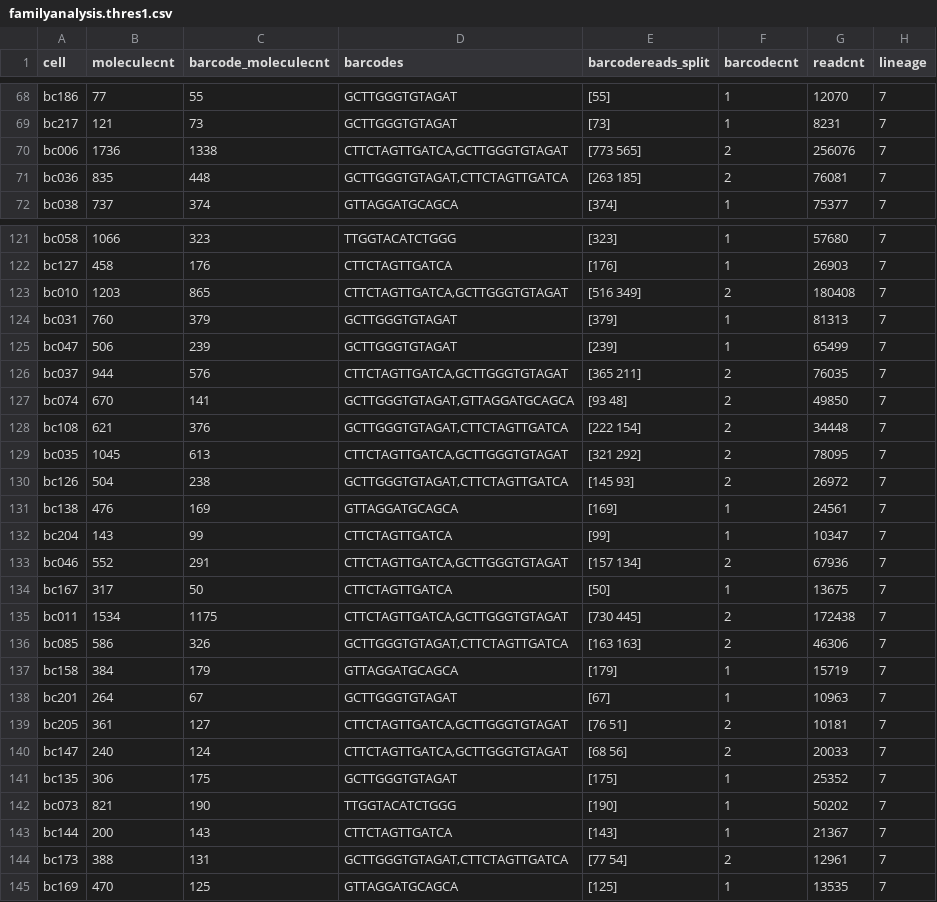
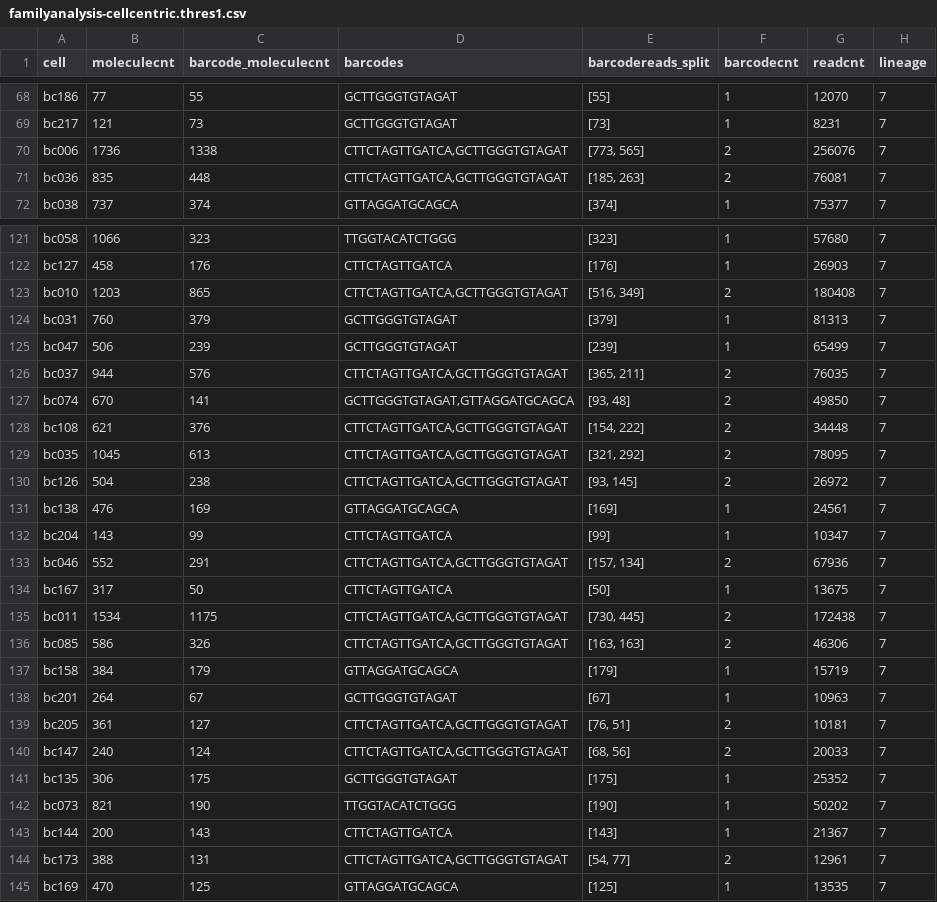
Before and after one commit to gifford-lab/lineage_tracing, a CSV file: results/round2_Sept_2016/fth1_time1_rep2/fth1/familyanalysis-cellcentric.thres1.csv (was results/round2_Sept_2016/fth1_time1_rep2/fth1/familyanalysis.thres1.csv), drawn as a sheet; only a part is shown, gaps mark what is left out; the diff covers the shown part only.

Commit message:
add aggreated family analysis

```diff
--- a/results/round2_Sept_2016/fth1_time1_rep2/fth1/familyanalysis.thres1.csv
+++ b/results/round2_Sept_2016/fth1_time1_rep2/fth1/familyanalysis-cellcentric.thres1.csv
@@ -69,4 +69,4 @@ bc186,77,55,GCTTGGGTGTAGAT,[55],1,12070,7
 bc217,121,73,GCTTGGGTGTAGAT,[73],1,8231,7
-bc006,1736,1338,"CTTCTAGTTGATCA,GCTTGGGTGTAGAT",[773 565],2,256076,7
-bc036,835,448,"GCTTGGGTGTAGAT,CTTCTAGTTGATCA",[263 185],2,76081,7
+bc006,1736,1338,"CTTCTAGTTGATCA,GCTTGGGTGTAGAT","[773, 565]",2,256076,7
+bc036,835,448,"CTTCTAGTTGATCA,GCTTGGGTGTAGAT","[185, 263]",2,76081,7
 bc038,737,374,GTTAGGATGCAGCA,[374],1,75377,7
@@ -122,20 +122,20 @@ bc058,1066,323,TTGGTACATCTGGG,[323],1,57680,7
 bc127,458,176,CTTCTAGTTGATCA,[176],1,26903,7
-bc010,1203,865,"CTTCTAGTTGATCA,GCTTGGGTGTAGAT",[516 349],2,180408,7
+bc010,1203,865,"CTTCTAGTTGATCA,GCTTGGGTGTAGAT","[516, 349]",2,180408,7
 bc031,760,379,GCTTGGGTGTAGAT,[379],1,81313,7
 bc047,506,239,GCTTGGGTGTAGAT,[239],1,65499,7
-bc037,944,576,"CTTCTAGTTGATCA,GCTTGGGTGTAGAT",[365 211],2,76035,7
-bc074,670,141,"GCTTGGGTGTAGAT,GTTAGGATGCAGCA",[93 48],2,49850,7
-bc108,621,376,"GCTTGGGTGTAGAT,CTTCTAGTTGATCA",[222 154],2,34448,7
-bc035,1045,613,"CTTCTAGTTGATCA,GCTTGGGTGTAGAT",[321 292],2,78095,7
-bc126,504,238,"GCTTGGGTGTAGAT,CTTCTAGTTGATCA",[145  93],2,26972,7
+bc037,944,576,"CTTCTAGTTGATCA,GCTTGGGTGTAGAT","[365, 211]",2,76035,7
+bc074,670,141,"GCTTGGGTGTAGAT,GTTAGGATGCAGCA","[93, 48]",2,49850,7
+bc108,621,376,"CTTCTAGTTGATCA,GCTTGGGTGTAGAT","[154, 222]",2,34448,7
+bc035,1045,613,"CTTCTAGTTGATCA,GCTTGGGTGTAGAT","[321, 292]",2,78095,7
+bc126,504,238,"CTTCTAGTTGATCA,GCTTGGGTGTAGAT","[93, 145]",2,26972,7
 bc138,476,169,GTTAGGATGCAGCA,[169],1,24561,7
 bc204,143,99,CTTCTAGTTGATCA,[99],1,10347,7
-bc046,552,291,"CTTCTAGTTGATCA,GCTTGGGTGTAGAT",[157 134],2,67936,7
+bc046,552,291,"CTTCTAGTTGATCA,GCTTGGGTGTAGAT","[157, 134]",2,67936,7
 bc167,317,50,CTTCTAGTTGATCA,[50],1,13675,7
-bc011,1534,1175,"CTTCTAGTTGATCA,GCTTGGGTGTAGAT",[730 445],2,172438,7
-bc085,586,326,"GCTTGGGTGTAGAT,CTTCTAGTTGATCA",[163 163],2,46306,7
+bc011,1534,1175,"CTTCTAGTTGATCA,GCTTGGGTGTAGAT","[730, 445]",2,172438,7
+bc085,586,326,"CTTCTAGTTGATCA,GCTTGGGTGTAGAT","[163, 163]",2,46306,7
 bc158,384,179,GTTAGGATGCAGCA,[179],1,15719,7
 bc201,264,67,GCTTGGGTGTAGAT,[67],1,10963,7
-bc205,361,127,"CTTCTAGTTGATCA,GCTTGGGTGTAGAT",[76 51],2,10181,7
-bc147,240,124,"CTTCTAGTTGATCA,GCTTGGGTGTAGAT",[68 56],2,20033,7
+bc205,361,127,"CTTCTAGTTGATCA,GCTTGGGTGTAGAT","[76, 51]",2,10181,7
+bc147,240,124,"CTTCTAGTTGATCA,GCTTGGGTGTAGAT","[68, 56]",2,20033,7
 bc135,306,175,GCTTGGGTGTAGAT,[175],1,25352,7
@@ -143,3 +143,3 @@ bc073,821,190,TTGGTACATCTGGG,[190],1,50202,7
 bc144,200,143,CTTCTAGTTGATCA,[143],1,21367,7
-bc173,388,131,"GCTTGGGTGTAGAT,CTTCTAGTTGATCA",[77 54],2,12961,7
+bc173,388,131,"CTTCTAGTTGATCA,GCTTGGGTGTAGAT","[54, 77]",2,12961,7
 bc169,470,125,GTTAGGATGCAGCA,[125],1,13535,7
```
Also changed, not shown: 59 edited cells elsewhere in this file, results/round2_Sept_2016/fth1_time2_rep1/fth1/familyanalysis-cellcentric.thres1.csv, results/round2_Sept_2016/fth1_time2_rep1/fth1/familyanalysis-cellcentric.thres10.csv, 39 other files.
